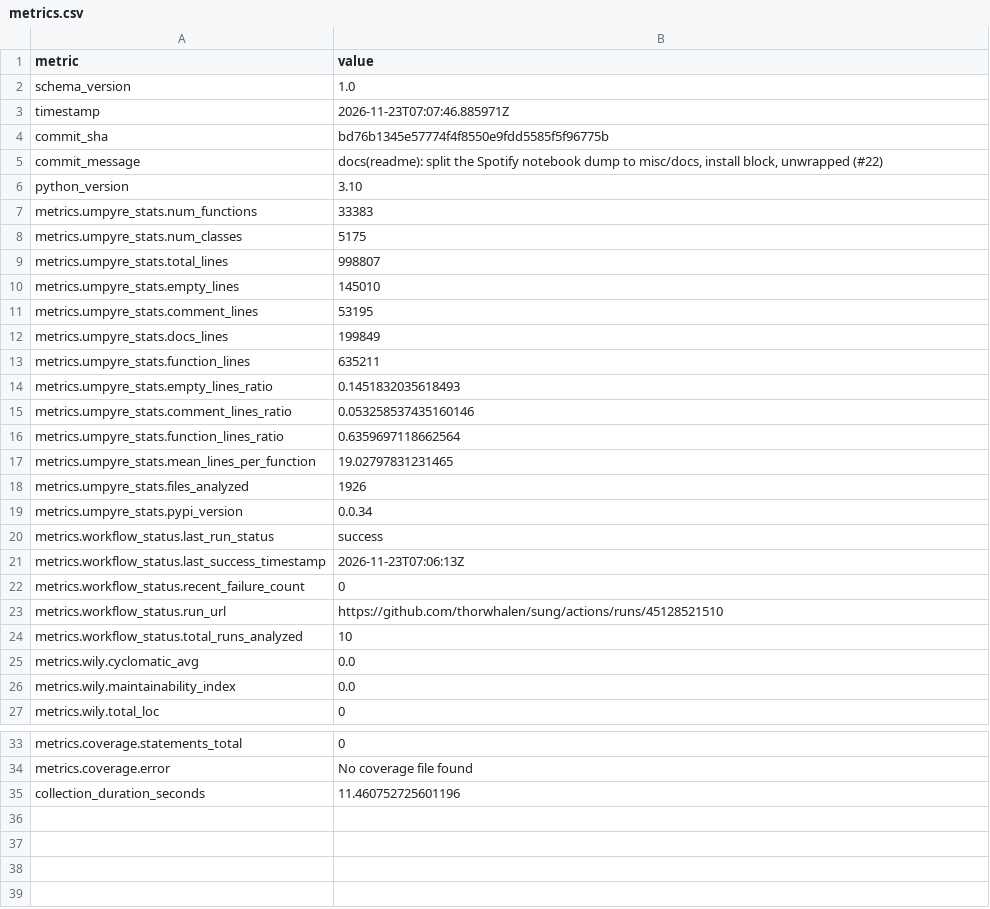
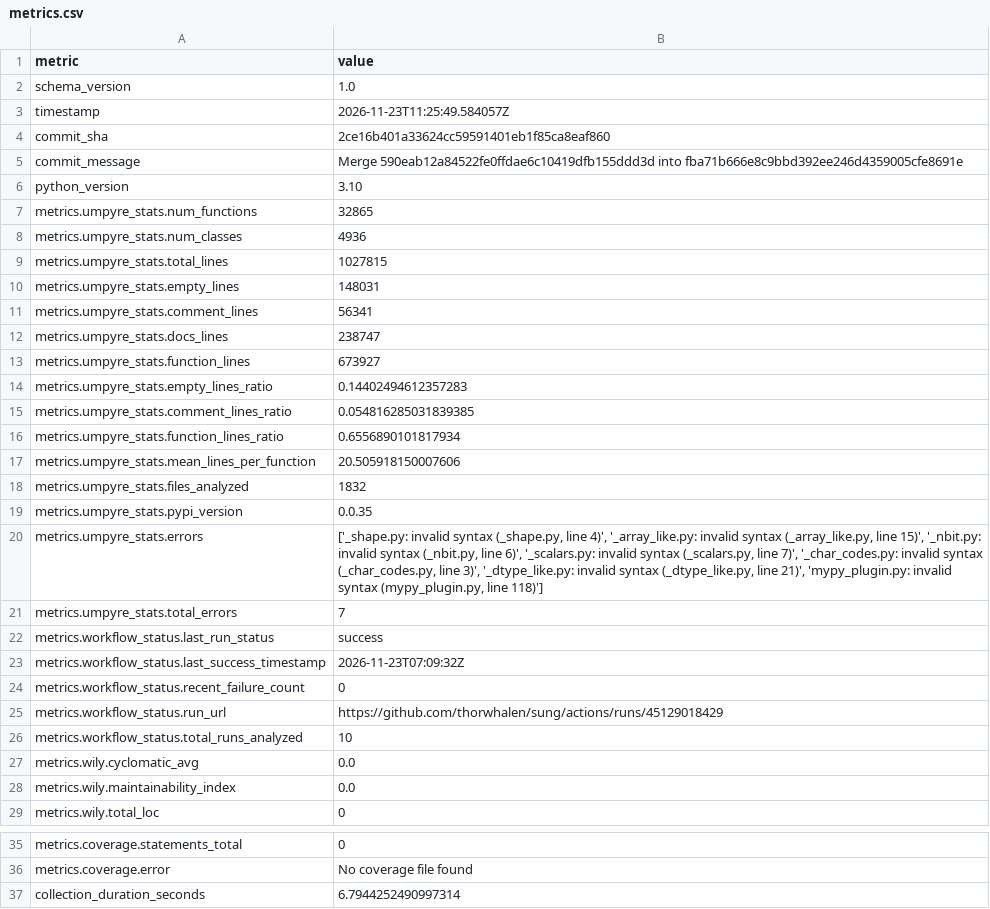
Before and after one commit to thorwhalen/sung, a CSV file: metrics.csv, drawn as a sheet; only a part is shown, gaps mark what is left out.

Commit message:
Update metrics for 2ce16b4

```diff
--- a/metrics.csv
+++ b/metrics.csv
@@ -2,23 +2,25 @@ metric,value
 schema_version,1.0
-timestamp,2026-11-23T07:07:46.885971Z
-commit_sha,bd76b1345e57774f4f8550e9fdd5585f5f96775b
-commit_message,"docs(readme): split the Spotify notebook dump to misc/docs, install block, unwrapped (#22)"
+timestamp,2026-11-23T11:25:49.584057Z
+commit_sha,2ce16b401a33624cc59591401eb1f85ca8eaf860
+commit_message,Merge 590eab12a84522fe0ffdae6c10419dfb155ddd3d into fba71b666e8c9bbd392ee246d4359005cfe8691e
 python_version,3.10
-metrics.umpyre_stats.num_functions,33383
-metrics.umpyre_stats.num_classes,5175
-metrics.umpyre_stats.total_lines,998807
-metrics.umpyre_stats.empty_lines,145010
-metrics.umpyre_stats.comment_lines,53195
-metrics.umpyre_stats.docs_lines,199849
-metrics.umpyre_stats.function_lines,635211
-metrics.umpyre_stats.empty_lines_ratio,0.1451832035618493
-metrics.umpyre_stats.comment_lines_ratio,0.053258537435160146
-metrics.umpyre_stats.function_lines_ratio,0.6359697118662564
-metrics.umpyre_stats.mean_lines_per_function,19.02797831231465
-metrics.umpyre_stats.files_analyzed,1926
-metrics.umpyre_stats.pypi_version,0.0.34
+metrics.umpyre_stats.num_functions,32865
+metrics.umpyre_stats.num_classes,4936
+metrics.umpyre_stats.total_lines,1027815
+metrics.umpyre_stats.empty_lines,148031
+metrics.umpyre_stats.comment_lines,56341
+metrics.umpyre_stats.docs_lines,238747
+metrics.umpyre_stats.function_lines,673927
+metrics.umpyre_stats.empty_lines_ratio,0.14402494612357283
+metrics.umpyre_stats.comment_lines_ratio,0.054816285031839385
+metrics.umpyre_stats.function_lines_ratio,0.6556890101817934
+metrics.umpyre_stats.mean_lines_per_function,20.505918150007606
+metrics.umpyre_stats.files_analyzed,1832
+metrics.umpyre_stats.pypi_version,0.0.35
+metrics.umpyre_stats.errors,"['_shape.py: invalid syntax (_shape.py, line 4)', '_array_like.py: invalid syntax (_array_like.py, line 15)', '_nbit.py: invalid syntax (_nbit.py, line 6)', '_scalars.py: invalid syntax (_scalars.py, line 7)', '_char_codes.py: invalid syntax (_char_codes.py, line 3)', '_dtype_like.py: invalid syntax (_dtype_like.py, line 21)', 'mypy_plugin.py: invalid syntax (mypy_plugin.py, line 118)']"
+metrics.umpyre_stats.total_errors,7
 metrics.workflow_status.last_run_status,success
-metrics.workflow_status.last_success_timestamp,2026-11-23T07:06:13Z
+metrics.workflow_status.last_success_timestamp,2026-11-23T07:09:32Z
 metrics.workflow_status.recent_failure_count,0
-metrics.workflow_status.run_url,https://github.com/thorwhalen/sung/actions/runs/45128521510
+metrics.workflow_status.run_url,https://github.com/thorwhalen/sung/actions/runs/45129018429
 metrics.workflow_status.total_runs_analyzed,10
@@ -38,2 +40,2 @@ metrics.coverage.statements_total,0
 metrics.coverage.error,No coverage file found
-collection_duration_seconds,11.460752725601196
+collection_duration_seconds,6.7944252490997314
```
Also changed, not shown: 2 other files.
